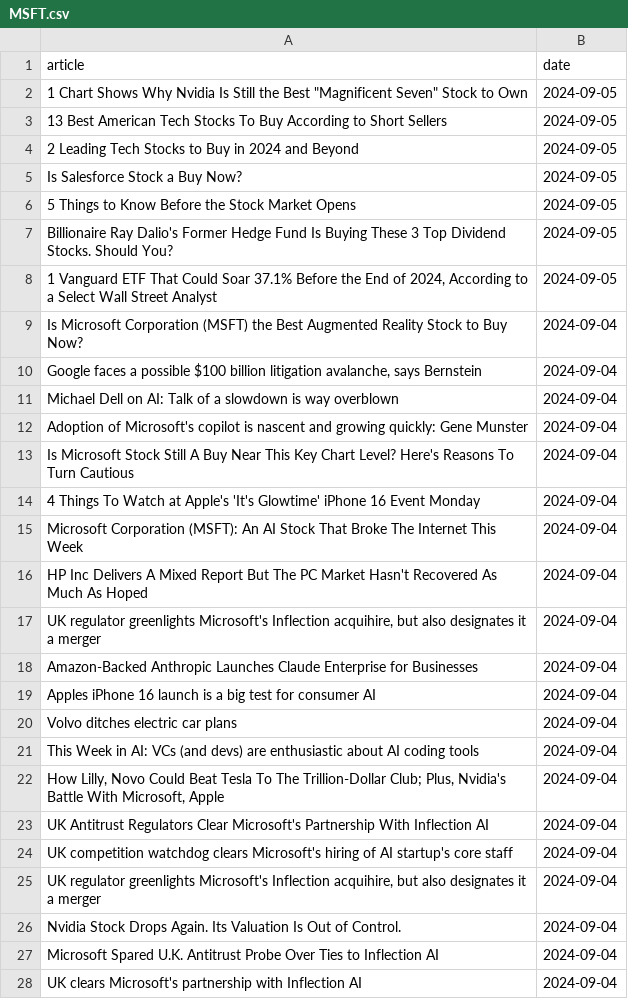
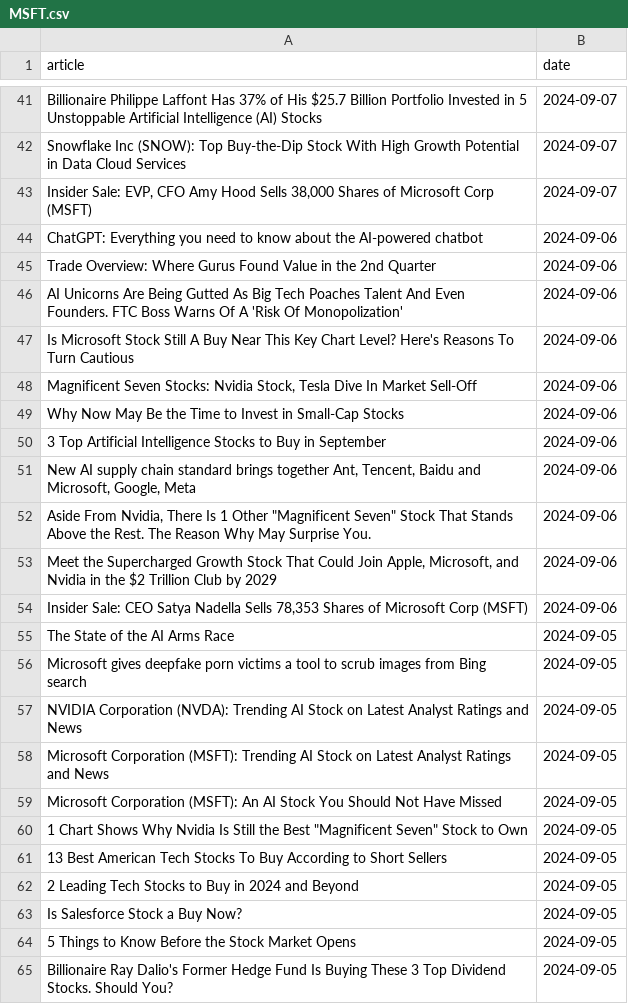
Before and after one commit to IgorUrbanowicz01/Stock-Trading-Setiment-Analysis, a CSV file: data/MSFT.csv, drawn as a sheet; only a part is shown, gaps mark what is left out; the shorter side is filled out with more unchanged rows; the diff covers the shown part only.

```diff
--- a/data/MSFT.csv
+++ b/data/MSFT.csv
@@ -2 +41,20 @@ article,date
+Billionaire Philippe Laffont Has 37% of His $25.7 Billion Portfolio Invested in 5 Unstoppable Artificial Intelligence (AI) Stocks,2024-09-07
+Snowflake Inc (SNOW): Top Buy-the-Dip Stock With High Growth Potential in Data Cloud Services,2024-09-07
+"Insider Sale: EVP, CFO Amy Hood Sells 38,000 Shares of Microsoft Corp (MSFT)",2024-09-07
+ChatGPT: Everything you need to know about the AI-powered chatbot,2024-09-06
+Trade Overview: Where Gurus Found Value in the 2nd Quarter,2024-09-06
+AI Unicorns Are Being Gutted As Big Tech Poaches Talent And Even Founders. FTC Boss Warns Of A 'Risk Of Monopolization',2024-09-06
+Is Microsoft Stock Still A Buy Near This Key Chart Level? Here's Reasons To Turn Cautious,2024-09-06
+"Magnificent Seven Stocks: Nvidia Stock, Tesla Dive In Market Sell-Off",2024-09-06
+Why Now May Be the Time to Invest in Small-Cap Stocks,2024-09-06
+3 Top Artificial Intelligence Stocks to Buy in September,2024-09-06
+"New AI supply chain standard brings together Ant, Tencent, Baidu and Microsoft, Google, Meta",2024-09-06
+"Aside From Nvidia, There Is 1 Other ""Magnificent Seven"" Stock That Stands Above the Rest. The Reason Why May Surprise You.",2024-09-06
+"Meet the Supercharged Growth Stock That Could Join Apple, Microsoft, and Nvidia in the $2 Trillion Club by 2029",2024-09-06
+"Insider Sale: CEO Satya Nadella Sells 78,353 Shares of Microsoft Corp (MSFT)",2024-09-06
+The State of the AI Arms Race,2024-09-05
+Microsoft gives deepfake porn victims a tool to scrub images from Bing search,2024-09-05
+NVIDIA Corporation (NVDA): Trending AI Stock on Latest Analyst Ratings and News,2024-09-05
+Microsoft Corporation (MSFT): Trending AI Stock on Latest Analyst Ratings and News,2024-09-05
+Microsoft Corporation (MSFT): An AI Stock You Should Not Have Missed,2024-09-05
 "1 Chart Shows Why Nvidia Is Still the Best ""Magnificent Seven"" Stock to Own",2024-09-05
```
Also changed, not shown: 39 added rows elsewhere in this file, data/TSLA.csv, 4 other files.
